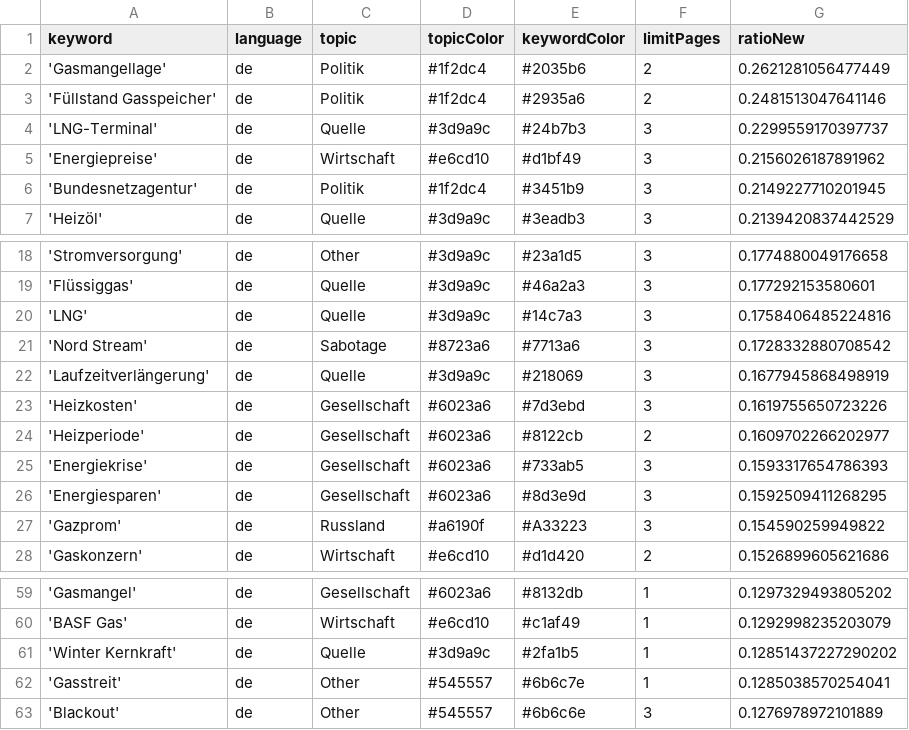
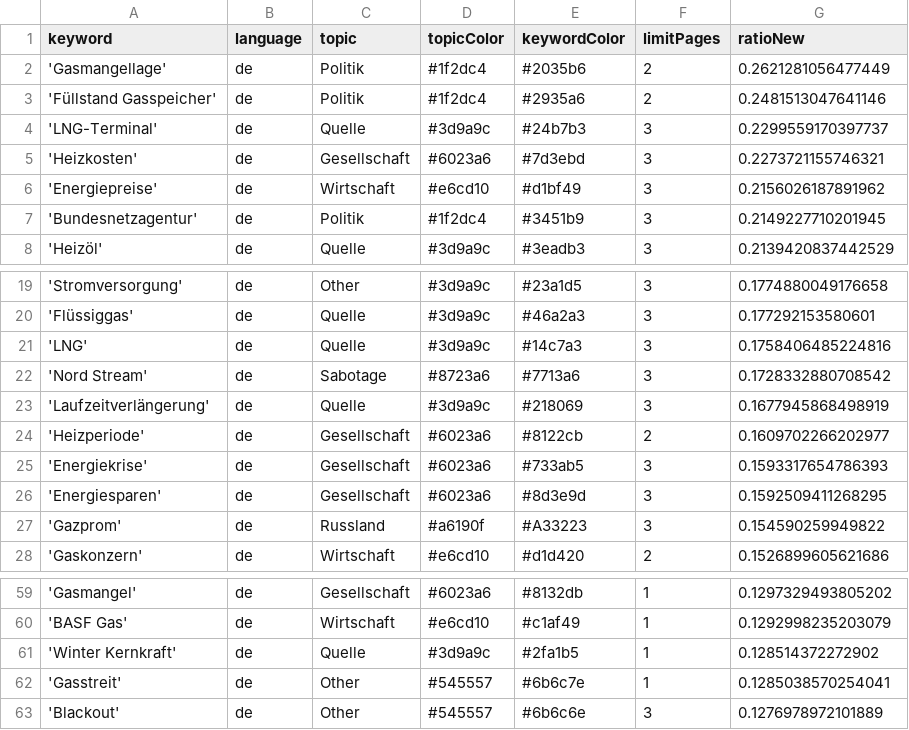
Before and after one commit to newsWhisperer/winterWeapon, a CSV file: keywords.csv, drawn as a sheet; only a part is shown, gaps mark what is left out.

```diff
--- a/keywords.csv
+++ b/keywords.csv
@@ -4,2 +4,3 @@ keyword,language,topic,topicColor,keywordColor,limitPages,ratioNew
 'LNG-Terminal',de,Quelle,#3d9a9c,#24b7b3,3,0.2299559170397737
+'Heizkosten',de,Gesellschaft,#6023a6,#7d3ebd,3,0.2273721155746321
 'Energiepreise',de,Wirtschaft,#e6cd10,#d1bf49,3,0.2156026187891962
@@ -22,3 +23,2 @@ keyword,language,topic,topicColor,keywordColor,limitPages,ratioNew
 'Laufzeitverlängerung',de,Quelle,#3d9a9c,#218069,3,0.1677945868498919
-'Heizkosten',de,Gesellschaft,#6023a6,#7d3ebd,3,0.1619755650723226
 'Heizperiode',de,Gesellschaft,#6023a6,#8122cb,2,0.1609702266202977
@@ -60,3 +60,3 @@ keyword,language,topic,topicColor,keywordColor,limitPages,ratioNew
 'BASF Gas',de,Wirtschaft,#e6cd10,#c1af49,1,0.1292998235203079
-'Winter Kernkraft',de,Quelle,#3d9a9c,#2fa1b5,1,0.12851437227290202
+'Winter Kernkraft',de,Quelle,#3d9a9c,#2fa1b5,1,0.128514372272902
 'Gasstreit',de,Other,#545557,#6b6c7e,1,0.1285038570254041
```
Also changed, not shown: csv/news_2024_06.csv, 1 other file.
